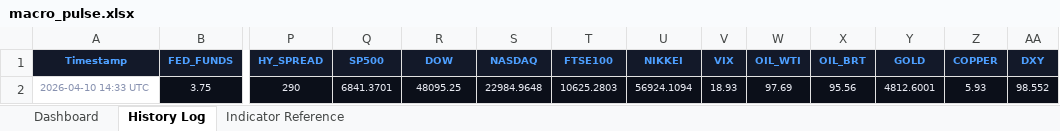
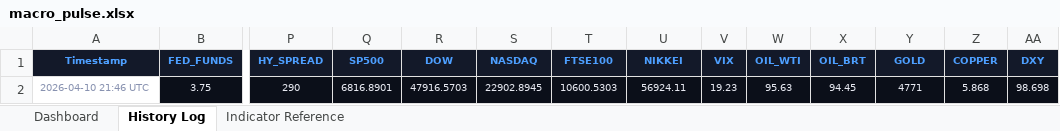
Before and after one commit to 3243dwon/Macro, an Excel workbook: macro_pulse.xlsx, sheet History Log, drawn as a sheet; only a part is shown, gaps mark what is left out; values as stored, in another font and other column widths than the file's, no borders; the diff names each change by its address in the sheet, - before the commit and + after, or states it on an @@ line.

```diff
--- a/macro_pulse.xlsx (sheet History Log)
+++ b/macro_pulse.xlsx (sheet History Log)
-A2 (Timestamp): 2026-04-10 14:33 UTC
+A2 (Timestamp): 2026-04-10 21:46 UTC
-Q2 (SP500): 6841.3701
+Q2 (SP500): 6816.8901
-R2 (DOW): 48095.25
+R2 (DOW): 47916.5703
-S2 (NASDAQ): 22984.9648
+S2 (NASDAQ): 22902.8945
-T2 (FTSE100): 10625.2803
+T2 (FTSE100): 10600.5303
-U2 (NIKKEI): 56924.1094
+U2 (NIKKEI): 56924.11
-V2 (VIX): 18.93
+V2 (VIX): 19.23
-W2 (OIL_WTI): 97.69
+W2 (OIL_WTI): 95.63
-X2 (OIL_BRT): 95.56
+X2 (OIL_BRT): 94.45
-Y2 (GOLD): 4812.6001
+Y2 (GOLD): 4771
-Z2 (COPPER): 5.93
+Z2 (COPPER): 5.868
-AA2 (DXY): 98.552
+AA2 (DXY): 98.698
```
Also changed, not shown: sheet Dashboard, 2 other files.
